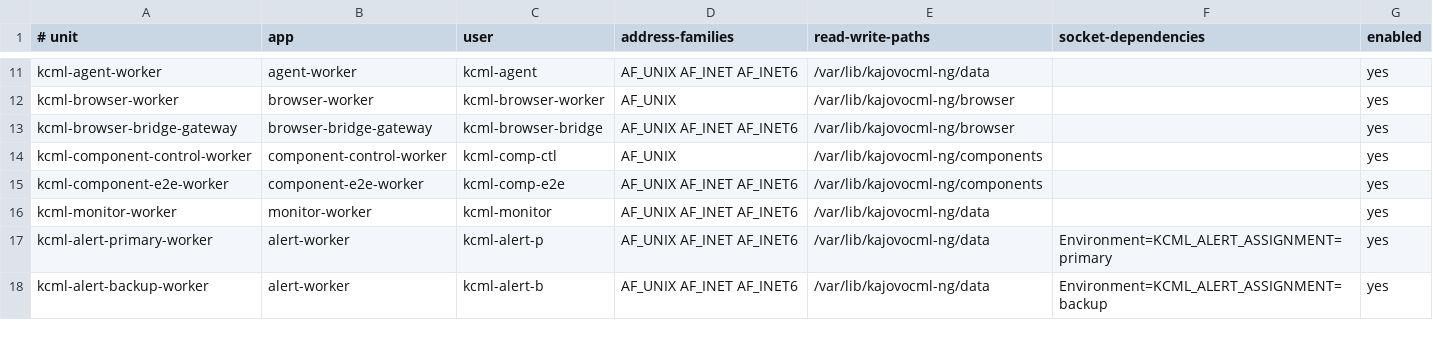
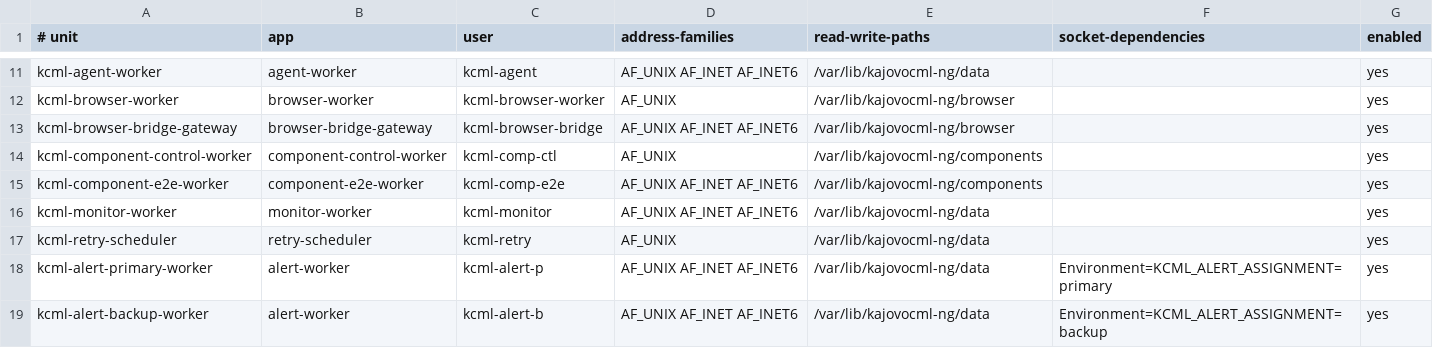
Before and after one commit to karelmartinek-a11y/kajovocml-ng, a TSV file: deploy/systemd/services.tsv, drawn as a sheet; only a part is shown, gaps mark what is left out; the diff names each change by its address in the sheet, - before the commit and + after, or states it on an @@ line.

Commit message:
feat(recovery): execute durable retry and reconciliation plans

```diff
--- a/deploy/systemd/services.tsv
+++ b/deploy/systemd/services.tsv
+row 17: kcml-retry-scheduler | retry-scheduler | kcml-retry | AF_UNIX | /var/lib/kajovocml-ng/data |  | yes
```
Also changed, not shown: 15 other files.
